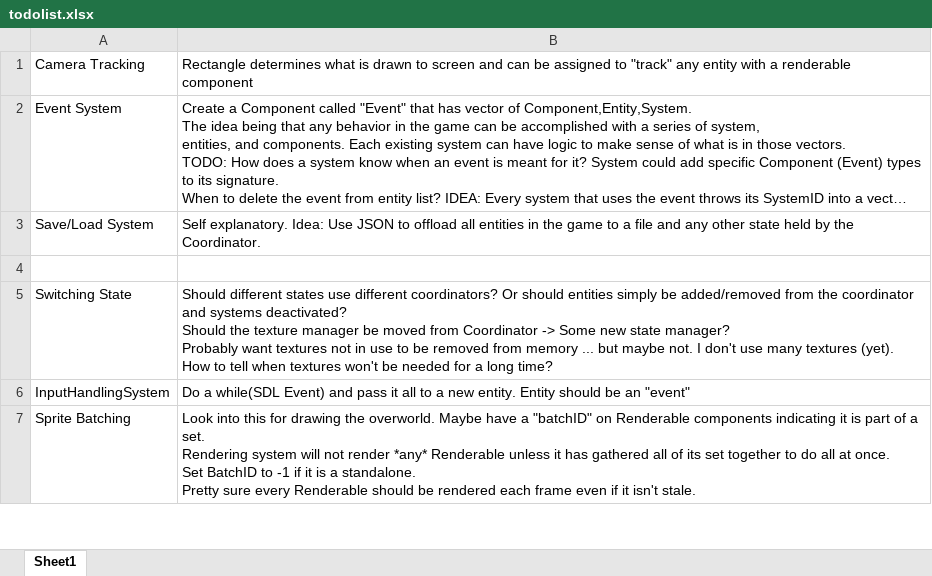
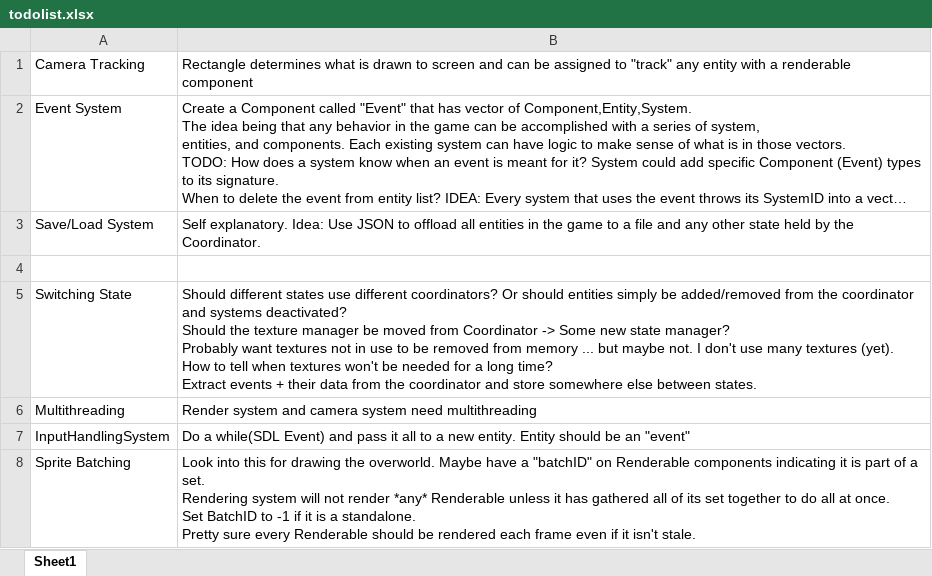
Before and after one commit to statarczuk16/SIXEngine, an Excel workbook: doc/todolist.xlsx, sheet Sheet1, drawn as a sheet; only a part is shown; long unchanged cells end in …; values as stored, in another font and other column widths than the file's, no borders; ↵ is a line break in a cell; the diff names each change by its address in the sheet, - before the commit and + after, or states it on an @@ line.

Commit message:
UserInputSystem wasd->moveables, recording clicks and double clicks, PhysicsSystem started.

```diff
--- a/doc/todolist.xlsx (sheet Sheet1)
+++ b/doc/todolist.xlsx (sheet Sheet1)
-B5: …long time?
+B5: …long time? ↵ Extract events + their data from the coordinator and store somewhere else between states.
+row 6: Multithreading | Render system and camera system need multithreading
```
Also changed, not shown: 30 other files.
